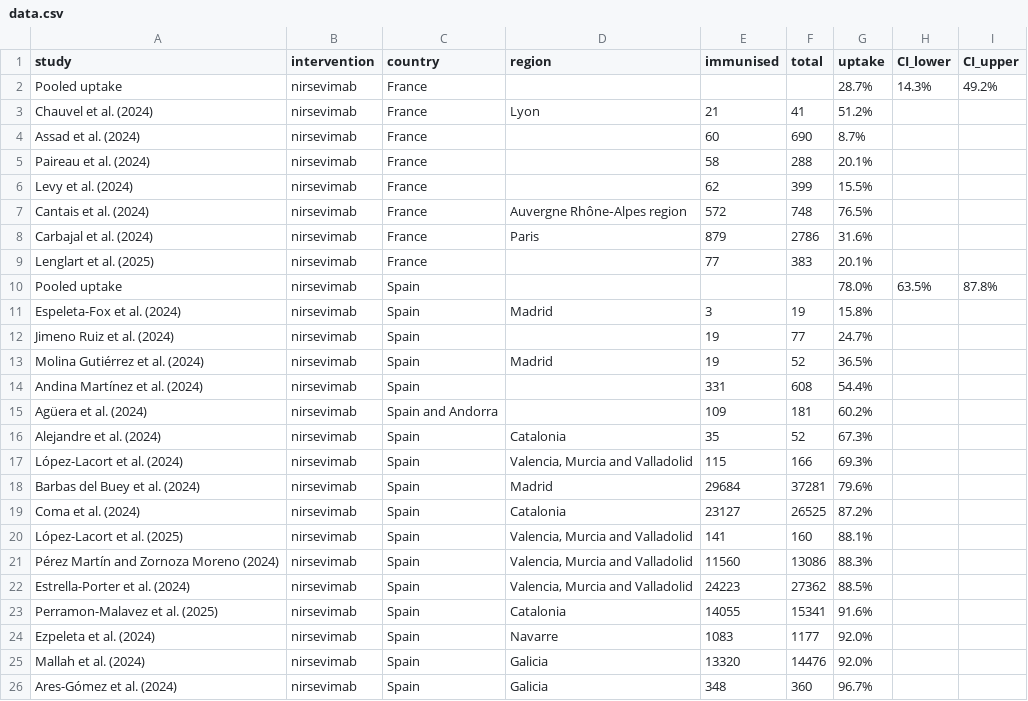
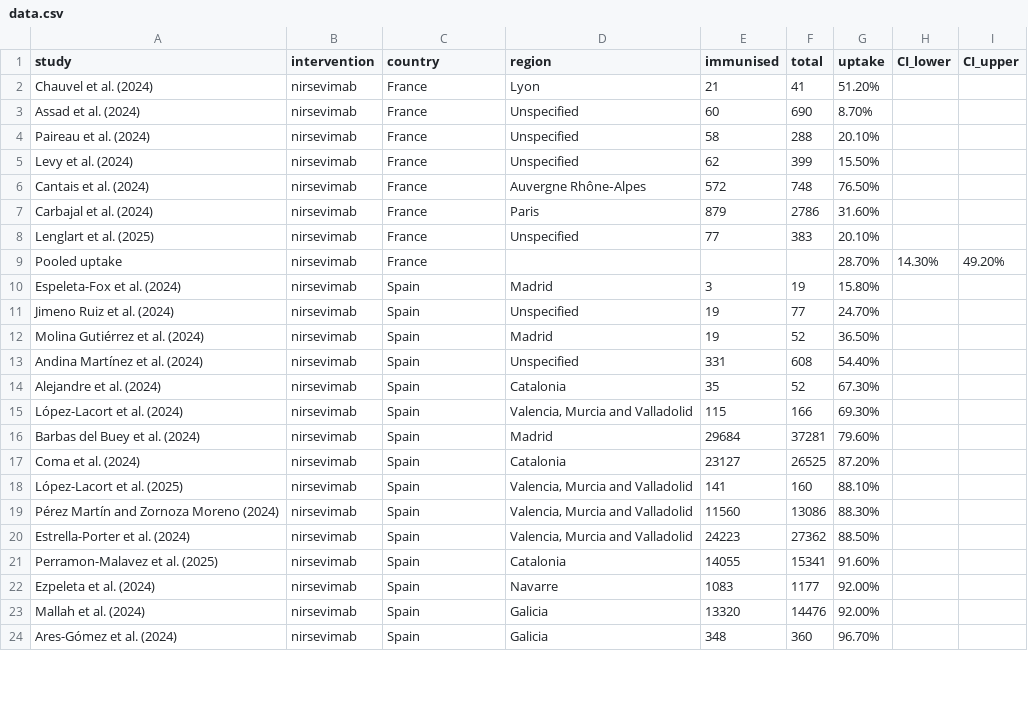
Before and after one commit to v1xerunt/VaccineUptake, a CSV file: public/data/raw/data.csv, drawn as a sheet; only a part is shown; the diff covers the shown part only.

Commit message:
Add files via upload

```diff
--- a/public/data/raw/data.csv
+++ b/public/data/raw/data.csv
@@ -1,26 +1,24 @@
 study,intervention,country,region,immunised,total,uptake,CI_lower,CI_upper
-Pooled uptake,nirsevimab,France,,,,28.7%,14.3%,49.2%
-Chauvel et al. (2024),nirsevimab,France,Lyon,21,41,51.2%,,
-Assad et al. (2024),nirsevimab,France,,60,690,8.7%,,
-Paireau et al. (2024),nirsevimab,France,,58,288,20.1%,,
-Levy et al. (2024),nirsevimab,France,,62,399,15.5%,,
-Cantais et al. (2024),nirsevimab,France,Auvergne Rhône‐Alpes region,572,748,76.5%,,
-Carbajal et al. (2024),nirsevimab,France,Paris,879,2786,31.6%,,
-Lenglart et al. (2025),nirsevimab,France,,77,383,20.1%,,
-Pooled uptake,nirsevimab,Spain,,,,78.0%,63.5%,87.8%
-Espeleta-Fox et al. (2024),nirsevimab,Spain,Madrid,3,19,15.8%,,
-Jimeno Ruiz et al. (2024),nirsevimab,Spain,,19,77,24.7%,,
-Molina Gutiérrez et al. (2024),nirsevimab,Spain,Madrid,19,52,36.5%,,
-Andina Martínez et al. (2024),nirsevimab,Spain,,331,608,54.4%,,
-Agüera et al. (2024),nirsevimab,Spain and Andorra,,109,181,60.2%,,
-Alejandre et al. (2024),nirsevimab,Spain,Catalonia,35,52,67.3%,,
-López-Lacort et al. (2024),nirsevimab,Spain,"Valencia, Murcia and Valladolid",115,166,69.3%,,
-Barbas del Buey et al. (2024),nirsevimab,Spain,Madrid,29684,37281,79.6%,,
-Coma et al. (2024),nirsevimab,Spain,Catalonia,23127,26525,87.2%,,
-López-Lacort et al. (2025),nirsevimab,Spain,"Valencia, Murcia and Valladolid",141,160,88.1%,,
-Pérez Martín and Zornoza Moreno (2024),nirsevimab,Spain,"Valencia, Murcia and Valladolid",11560,13086,88.3%,,
-Estrella-Porter et al. (2024),nirsevimab,Spain,"Valencia, Murcia and Valladolid",24223,27362,88.5%,,
-Perramon-Malavez et al. (2025),nirsevimab,Spain,Catalonia,14055,15341,91.6%,,
-Ezpeleta et al. (2024),nirsevimab,Spain,Navarre,1083,1177,92.0%,,
-Mallah et al. (2024),nirsevimab,Spain,Galicia,13320,14476,92.0%,,
-Ares-Gómez et al. (2024),nirsevimab,Spain,Galicia,348,360,96.7%,,
+Chauvel et al. (2024),nirsevimab,France,Lyon,21,41,51.20%,,
+Assad et al. (2024),nirsevimab,France,Unspecified,60,690,8.70%,,
+Paireau et al. (2024),nirsevimab,France,Unspecified,58,288,20.10%,,
+Levy et al. (2024),nirsevimab,France,Unspecified,62,399,15.50%,,
+Cantais et al. (2024),nirsevimab,France,Auvergne Rhône‐Alpes,572,748,76.50%,,
+Carbajal et al. (2024),nirsevimab,France,Paris,879,2786,31.60%,,
+Lenglart et al. (2025),nirsevimab,France,Unspecified,77,383,20.10%,,
+Pooled uptake,nirsevimab,France,,,,28.70%,14.30%,49.20%
+Espeleta-Fox et al. (2024),nirsevimab,Spain,Madrid,3,19,15.80%,,
+Jimeno Ruiz et al. (2024),nirsevimab,Spain,Unspecified,19,77,24.70%,,
+Molina Gutiérrez et al. (2024),nirsevimab,Spain,Madrid,19,52,36.50%,,
+Andina Martínez et al. (2024),nirsevimab,Spain,Unspecified,331,608,54.40%,,
+Alejandre et al. (2024),nirsevimab,Spain,Catalonia,35,52,67.30%,,
+López-Lacort et al. (2024),nirsevimab,Spain,"Valencia, Murcia and Valladolid",115,166,69.30%,,
+Barbas del Buey et al. (2024),nirsevimab,Spain,Madrid,29684,37281,79.60%,,
+Coma et al. (2024),nirsevimab,Spain,Catalonia,23127,26525,87.20%,,
+López-Lacort et al. (2025),nirsevimab,Spain,"Valencia, Murcia and Valladolid",141,160,88.10%,,
+Pérez Martín and Zornoza Moreno (2024),nirsevimab,Spain,"Valencia, Murcia and Valladolid",11560,13086,88.30%,,
+Estrella-Porter et al. (2024),nirsevimab,Spain,"Valencia, Murcia and Valladolid",24223,27362,88.50%,,
+Perramon-Malavez et al. (2025),nirsevimab,Spain,Catalonia,14055,15341,91.60%,,
+Ezpeleta et al. (2024),nirsevimab,Spain,Navarre,1083,1177,92.00%,,
+Mallah et al. (2024),nirsevimab,Spain,Galicia,13320,14476,92.00%,,
+Ares-Gómez et al. (2024),nirsevimab,Spain,Galicia,348,360,96.70%,,
```
Also changed, not shown: 5 added rows and 86 edited cells elsewhere in this file.
